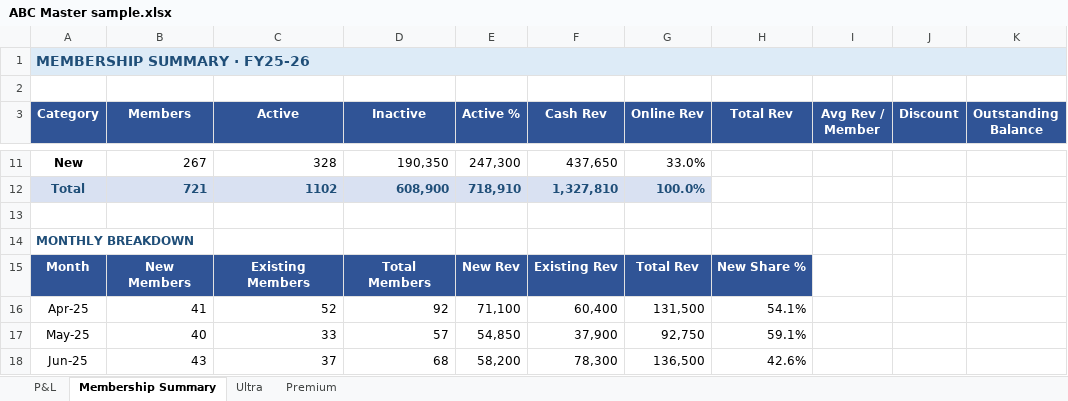
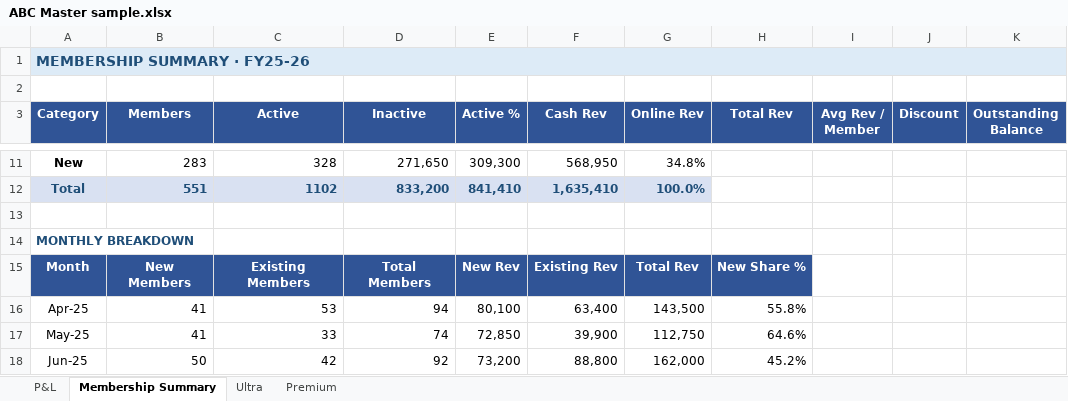
Before and after one commit to ravmak2017/FitnessCentre-Analytics, an Excel workbook: sample_data/ABC Master sample.xlsx, sheet Membership Summary, drawn as a sheet; only a part is shown, gaps mark what is left out; values as stored, in another font and other column widths than the file's, no borders; the diff covers the shown part only; the diff names each change by its address in the sheet, - before the commit and + after, or states it on an @@ line.

```diff
--- a/sample_data/ABC Master sample.xlsx (sheet Membership Summary)
+++ b/sample_data/ABC Master sample.xlsx (sheet Membership Summary)
-B11 (Members): 267
+B11 (Members): 283
-D11 (Inactive): 190,350
+D11 (Inactive): 271,650
-E11 (Active %): 247,300
+E11 (Active %): 309,300
-F11 (Cash Rev): 437,650
+F11 (Cash Rev): 568,950
-G11 (Online Rev): 33.0%
+G11 (Online Rev): 34.8%
-B12 (Members): 721
+B12 (Members): 551
-D12 (Inactive): 608,900
+D12 (Inactive): 833,200
-E12 (Active %): 718,910
+E12 (Active %): 841,410
-F12 (Cash Rev): 1,327,810
+F12 (Cash Rev): 1,635,410
-C16 (Active): 52
+C16 (Active): 53
-D16 (Inactive): 92
+D16 (Inactive): 94
-E16 (Active %): 71,100
+E16 (Active %): 80,100
-F16 (Cash Rev): 60,400
+F16 (Cash Rev): 63,400
-G16 (Online Rev): 131,500
+G16 (Online Rev): 143,500
-H16 (Total Rev): 54.1%
+H16 (Total Rev): 55.8%
-B17 (Members): 40
+B17 (Members): 41
-D17 (Inactive): 57
+D17 (Inactive): 74
-E17 (Active %): 54,850
+E17 (Active %): 72,850
-F17 (Cash Rev): 37,900
+F17 (Cash Rev): 39,900
-G17 (Online Rev): 92,750
+G17 (Online Rev): 112,750
-H17 (Total Rev): 59.1%
+H17 (Total Rev): 64.6%
-B18 (Members): 43
+B18 (Members): 50
-C18 (Active): 37
+C18 (Active): 42
-D18 (Inactive): 68
+D18 (Inactive): 92
-E18 (Active %): 58,200
+E18 (Active %): 73,200
-F18 (Cash Rev): 78,300
+F18 (Cash Rev): 88,800
-G18 (Online Rev): 136,500
+G18 (Online Rev): 162,000
-H18 (Total Rev): 42.6%
+H18 (Total Rev): 45.2%
```
Also changed, not shown: 90 edited cells elsewhere in this sheet, sheet Ultra, sheet Premium, sheet P&L.
